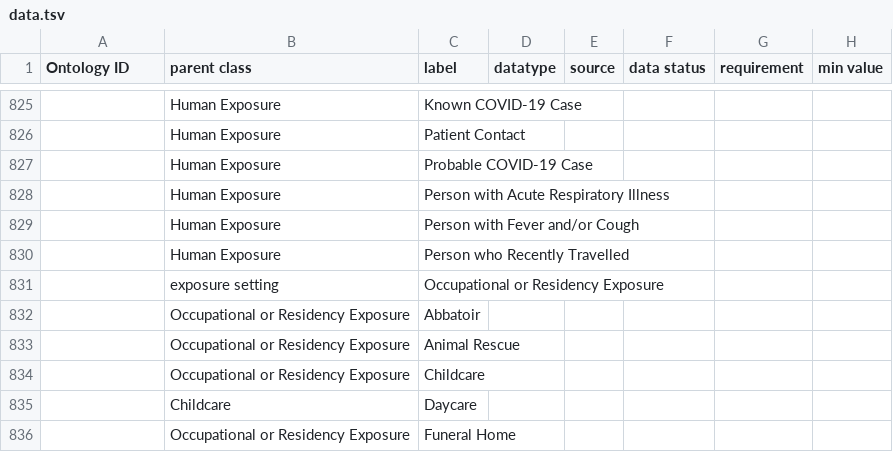
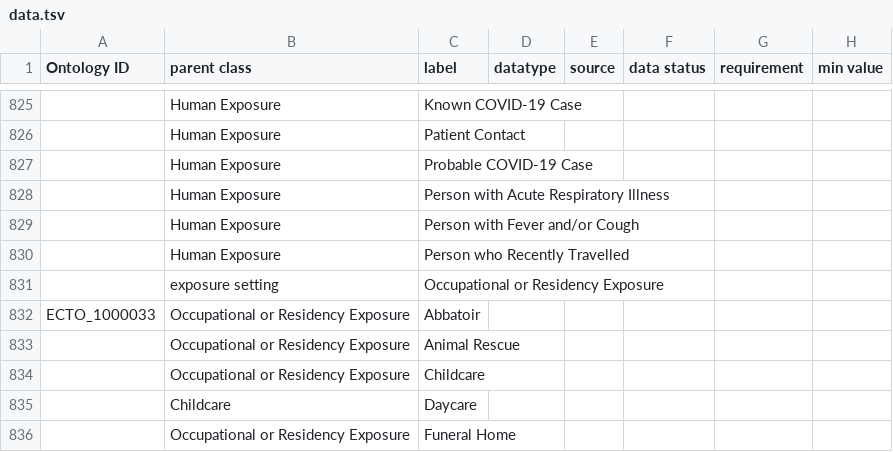
Before and after one commit to cidgoh/DataHarmonizer, a TSV file: template/canada_covid19/data.tsv, drawn as a sheet; only a part is shown, gaps mark what is left out; the diff covers the shown part only; the diff names each change by its address in the sheet, - before the commit and + after, or states it on an @@ line.

```diff
--- a/template/canada_covid19/data.tsv
+++ b/template/canada_covid19/data.tsv
-A832 (Ontology ID): (empty)
+A832 (Ontology ID): ECTO_1000033
```
Also changed, not shown: 8 edited cells elsewhere in this file, 1 other file.
